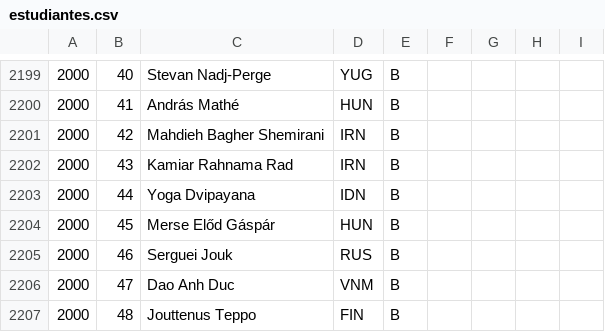
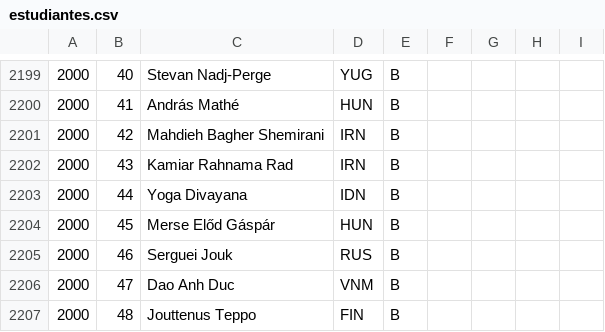
Before and after one commit to abeakkas/ipho-unofficial.org, a CSV file: search/estudiantes.csv, drawn as a sheet; only a part is shown, gaps mark what is left out.

Commit message:
Fix Yoga Divayana@2000 name

```diff
--- a/search/estudiantes.csv
+++ b/search/estudiantes.csv
@@ -2202,3 +2202,3 @@
 2000,43,Kamiar Rahnama Rad,IRN,B,,,,
-2000,44,Yoga Dvipayana,IDN,B,,,,
+2000,44,Yoga Divayana,IDN,B,,,,
 2000,45,Merse Előd Gáspár,HUN,B,,,,
```
Also changed, not shown: src/database/estudiantes.csv, 2 other files.
